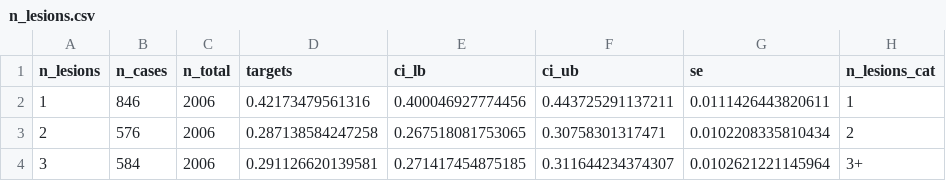
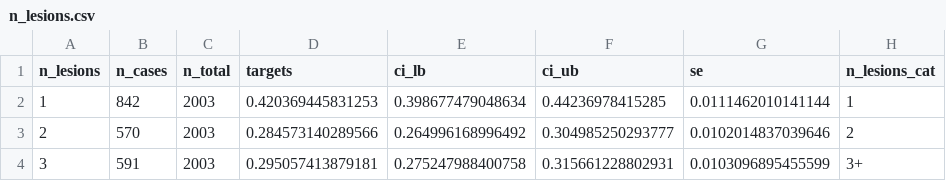
Before and after one commit to sjpi22/tutorial_cancer_modeling_des, a CSV file: data/n_lesions.csv, drawn as a sheet.

```diff
--- a/data/n_lesions.csv
+++ b/data/n_lesions.csv
@@ -1,4 +1,4 @@
 "n_lesions","n_cases","n_total","targets","ci_lb","ci_ub","se","n_lesions_cat"
-1,846,2006,0.42173479561316,0.400046927774456,0.443725291137211,0.0111426443820611,"1"
-2,576,2006,0.287138584247258,0.267518081753065,0.30758301317471,0.0102208335810434,"2"
-3,584,2006,0.291126620139581,0.271417454875185,0.311644234374307,0.0102621221145964,"3+"
+1,842,2003,0.420369445831253,0.398677479048634,0.44236978415285,0.0111462010141144,"1"
+2,570,2003,0.284573140289566,0.264996168996492,0.304985250293777,0.0102014837039646,"2"
+3,591,2003,0.295057413879181,0.275247988400758,0.315661228802931,0.0103096895455599,"3+"
```
Also changed, not shown: data/incidence_clinical_cancer.csv, data/prevalence_lesion.csv, 21 other files.
